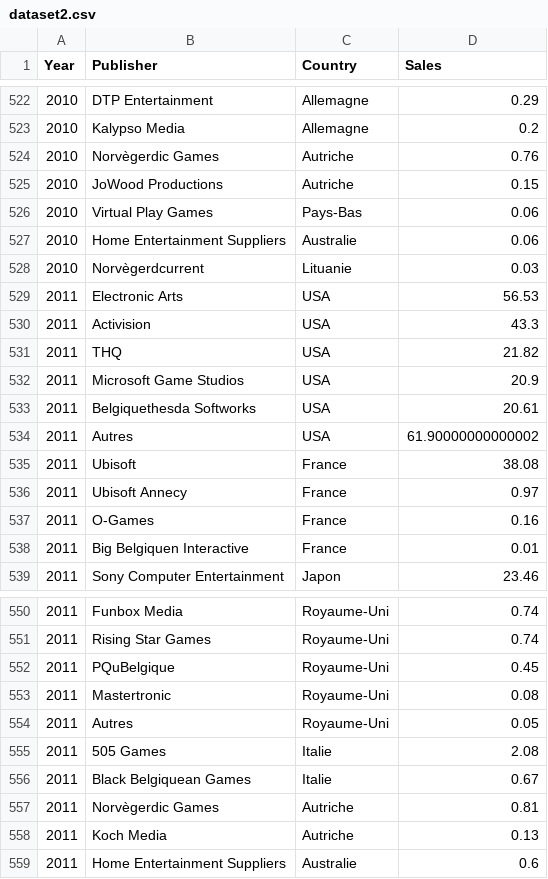
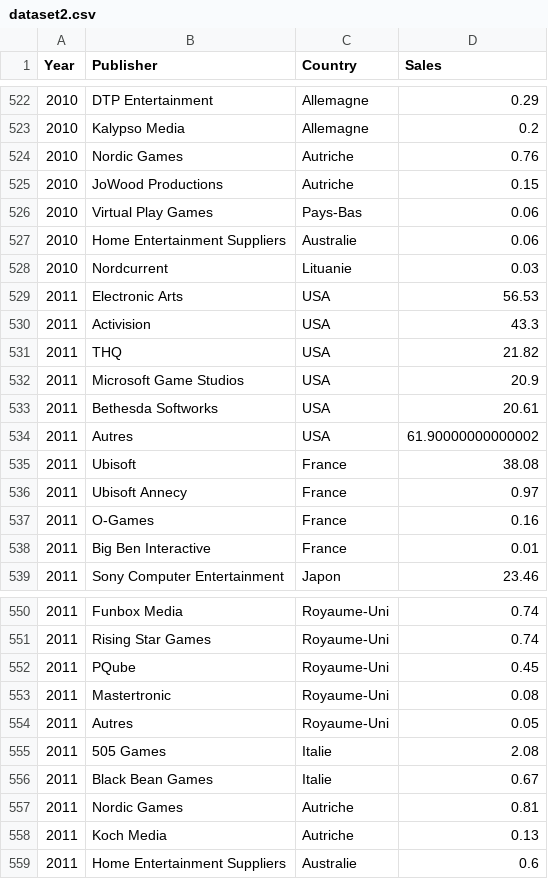
Before and after one commit to dresyios/ProjetVisuDonnee2022, a CSV file: dataset2.csv, drawn as a sheet; only a part is shown, gaps mark what is left out; the diff covers the shown part only.

```diff
--- a/dataset2.csv
+++ b/dataset2.csv
@@ -523,3 +523,3 @@ Year,Publisher,Country,Sales
 2010,Kalypso Media,Allemagne,0.2
-2010,Norvègerdic Games,Autriche,0.76
+2010,Nordic Games,Autriche,0.76
 2010,JoWood Productions,Autriche,0.15
@@ -527,3 +527,3 @@ Year,Publisher,Country,Sales
 2010,Home Entertainment Suppliers,Australie,0.06
-2010,Norvègerdcurrent,Lituanie,0.03
+2010,Nordcurrent,Lituanie,0.03
 2011,Electronic Arts,USA,56.53
@@ -532,3 +532,3 @@ Year,Publisher,Country,Sales
 2011,Microsoft Game Studios,USA,20.9
-2011,Belgiquethesda Softworks,USA,20.61
+2011,Bethesda Softworks,USA,20.61
 2011,Autres,USA,61.90000000000002
@@ -537,3 +537,3 @@ Year,Publisher,Country,Sales
 2011,O-Games,France,0.16
-2011,Big Belgiquen Interactive,France,0.01
+2011,Big Ben Interactive,France,0.01
 2011,Sony Computer Entertainment,Japon,23.46
@@ -551,3 +551,3 @@ Year,Publisher,Country,Sales
 2011,Rising Star Games,Royaume-Uni,0.74
-2011,PQuBelgique,Royaume-Uni,0.45
+2011,PQube,Royaume-Uni,0.45
 2011,Mastertronic,Royaume-Uni,0.08
@@ -555,4 +555,4 @@ Year,Publisher,Country,Sales
 2011,505 Games,Italie,2.08
-2011,Black Belgiquean Games,Italie,0.67
-2011,Norvègerdic Games,Autriche,0.81
+2011,Black Bean Games,Italie,0.67
+2011,Nordic Games,Autriche,0.81
 2011,Koch Media,Autriche,0.13
```
Also changed, not shown: 34 edited cells elsewhere in this file, dataset3.csv, 2 other files.
